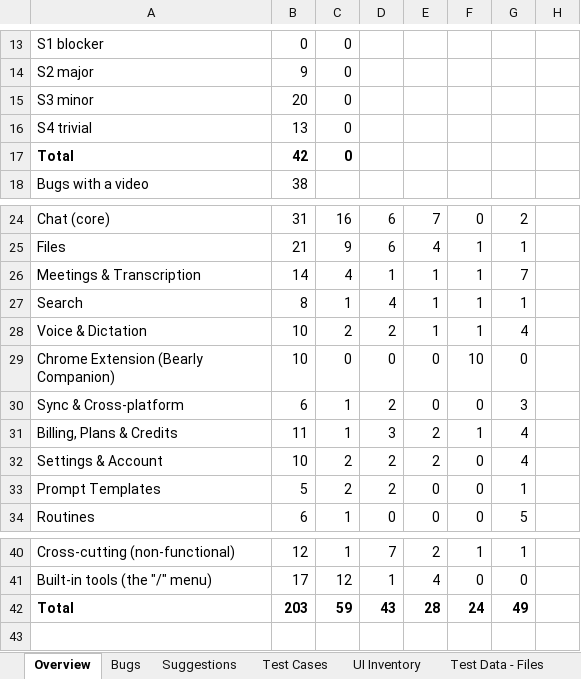
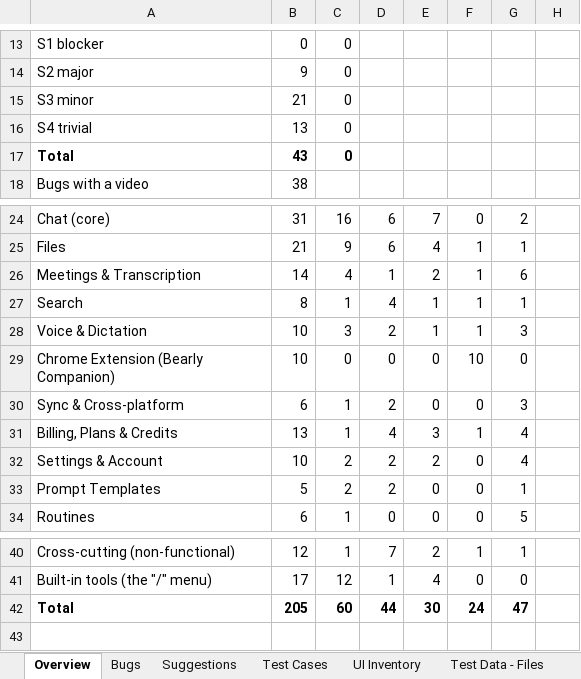
Before and after one commit to Pranav57/Bearly-QA, an Excel workbook: docs/Bearly-QA-Review.xlsx, sheet Overview, drawn as a sheet; only a part is shown, gaps mark what is left out; values as stored, in another font and other column widths than the file's, no borders; the diff names each change by its address in the sheet, - before the commit and + after, or states it on an @@ line.

```diff
--- a/docs/Bearly-QA-Review.xlsx (sheet Overview)
+++ b/docs/Bearly-QA-Review.xlsx (sheet Overview)
-B15: 20
+B15: 21
-B17: 42
+B17: 43
-E26: 1
+E26: 2
-G26: 7
+G26: 6
-C28: 2
+C28: 3
-G28: 4
+G28: 3
-B31: 11
+B31: 13
-D31: 3
+D31: 4
-E31: 2
+E31: 3
-B42: 203
+B42: 205
-C42: 59
+C42: 60
-D42: 43
+D42: 44
-E42: 28
+E42: 30
-G42: 49
+G42: 47
```
Also changed, not shown: sheet Test Cases, sheet Bugs, sheet Suggestions, formulas that keep their value, charts or pictures, 7 other files.
